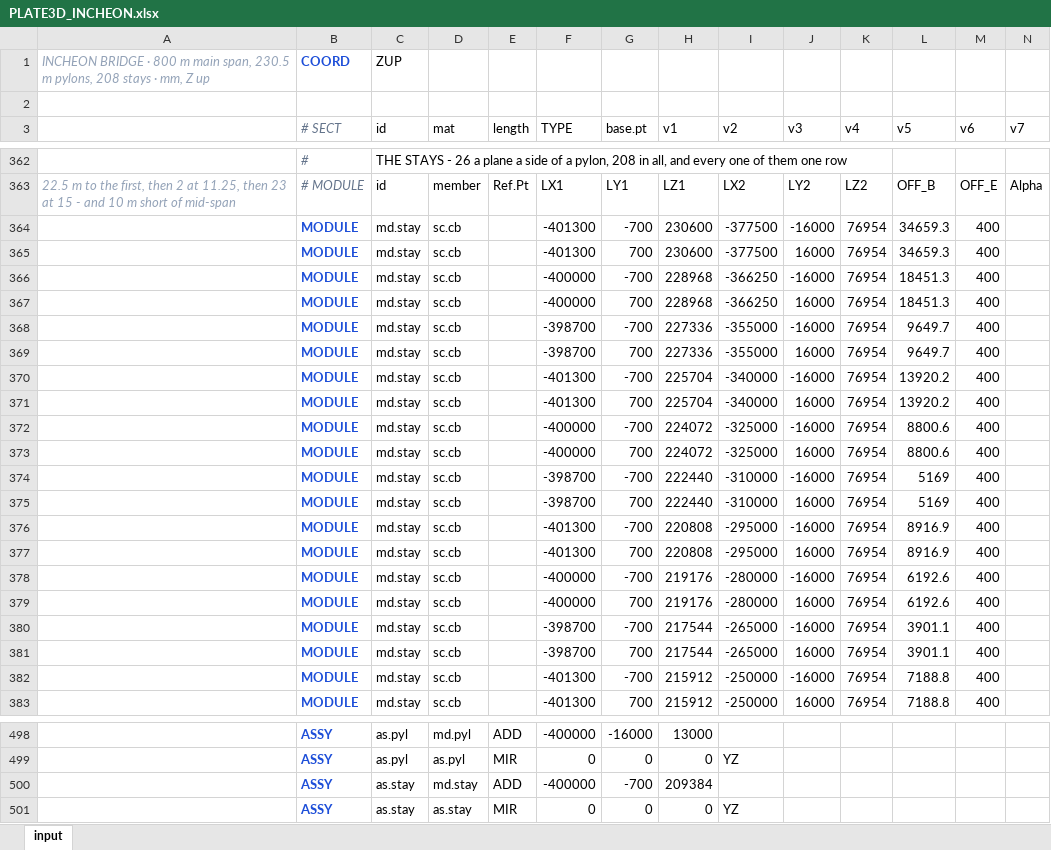
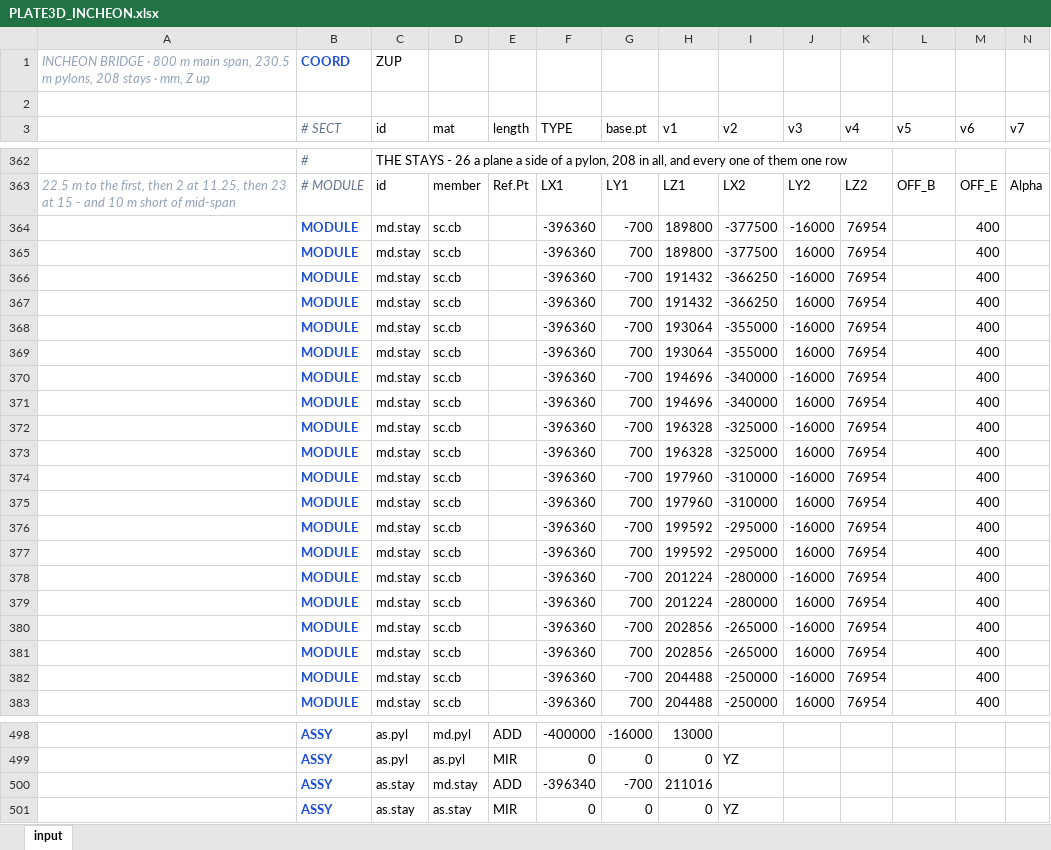
Before and after one commit to macroBIM/macroBIM, an Excel workbook: plate3d/PLATE3D_INCHEON.xlsx, sheet input, drawn as a sheet; only a part is shown, gaps mark what is left out; values as stored, in another font and other column widths than the file's, no borders; the diff covers the shown part only; the diff names each change by its address in the sheet, - before the commit and + after, or states it on an @@ line.

```diff
--- a/plate3d/PLATE3D_INCHEON.xlsx (sheet input)
+++ b/plate3d/PLATE3D_INCHEON.xlsx (sheet input)
-F364:F365 (TYPE): -401300
+F364:F365 (TYPE): -396360
-H364:H365 (v1): 230600
+H364:H365 (v1): 189800
-L364:L365 (v5): 34659.3
+L364:L365 (v5): (empty)
-F366:F367 (TYPE): -400000
+F366:F367 (TYPE): -396360
-H366:H367 (v1): 228968
+H366:H367 (v1): 191432
-L366:L367 (v5): 18451.3
+L366:L367 (v5): (empty)
-F368:F369 (TYPE): -398700
+F368:F369 (TYPE): -396360
-H368:H369 (v1): 227336
+H368:H369 (v1): 193064
-L368:L369 (v5): 9649.7
+L368:L369 (v5): (empty)
-F370:F371 (TYPE): -401300
+F370:F371 (TYPE): -396360
-H370:H371 (v1): 225704
+H370:H371 (v1): 194696
-L370:L371 (v5): 13920.2
+L370:L371 (v5): (empty)
-F372:F373 (TYPE): -400000
+F372:F373 (TYPE): -396360
-H372:H373 (v1): 224072
+H372:H373 (v1): 196328
-L372:L373 (v5): 8800.6
+L372:L373 (v5): (empty)
-F374:F375 (TYPE): -398700
+F374:F375 (TYPE): -396360
-H374:H375 (v1): 222440
+H374:H375 (v1): 197960
-L374:L375 (v5): 5169
+L374:L375 (v5): (empty)
-F376:F377 (TYPE): -401300
+F376:F377 (TYPE): -396360
-H376:H377 (v1): 220808
+H376:H377 (v1): 199592
-L376:L377 (v5): 8916.9
+L376:L377 (v5): (empty)
-F378:F379 (TYPE): -400000
+F378:F379 (TYPE): -396360
-H378:H379 (v1): 219176
+H378:H379 (v1): 201224
-L378:L379 (v5): 6192.6
+L378:L379 (v5): (empty)
-F380:F381 (TYPE): -398700
+F380:F381 (TYPE): -396360
-H380:H381 (v1): 217544
+H380:H381 (v1): 202856
-L380:L381 (v5): 3901.1
+L380:L381 (v5): (empty)
-F382:F383 (TYPE): -401300
+F382:F383 (TYPE): -396360
-H382:H383 (v1): 215912
+H382:H383 (v1): 204488
-L382:L383 (v5): 7188.8
+L382:L383 (v5): (empty)
-F500 (TYPE): -400000
+F500 (TYPE): -396340
-H500 (v1): 209384
+H500 (v1): 211016
```
Also changed, not shown: 252 edited cells elsewhere in this sheet, 1 other file.
